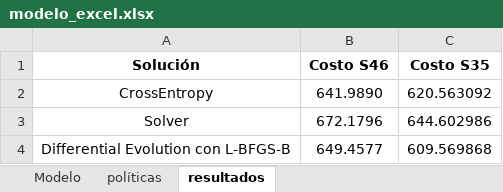
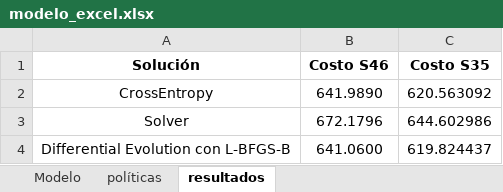
Before and after one commit to juancamiloespana/RL_DS_dynamic, an Excel workbook: RL_DS/utils/modelo_excel.xlsx, sheet resultados, drawn as a sheet; values as stored, in another font and other column widths than the file's, no borders; the diff names each change by its address in the sheet, - before the commit and + after, or states it on an @@ line.

```diff
--- a/RL_DS/utils/modelo_excel.xlsx (sheet resultados)
+++ b/RL_DS/utils/modelo_excel.xlsx (sheet resultados)
-B4 (Costo S46): 649.4577
+B4 (Costo S46): 641.0600
-C4 (Costo S35): 609.569868
+C4 (Costo S35): 619.824437
```
Also changed, not shown: sheet Modelo, sheet políticas, 2 other files.
